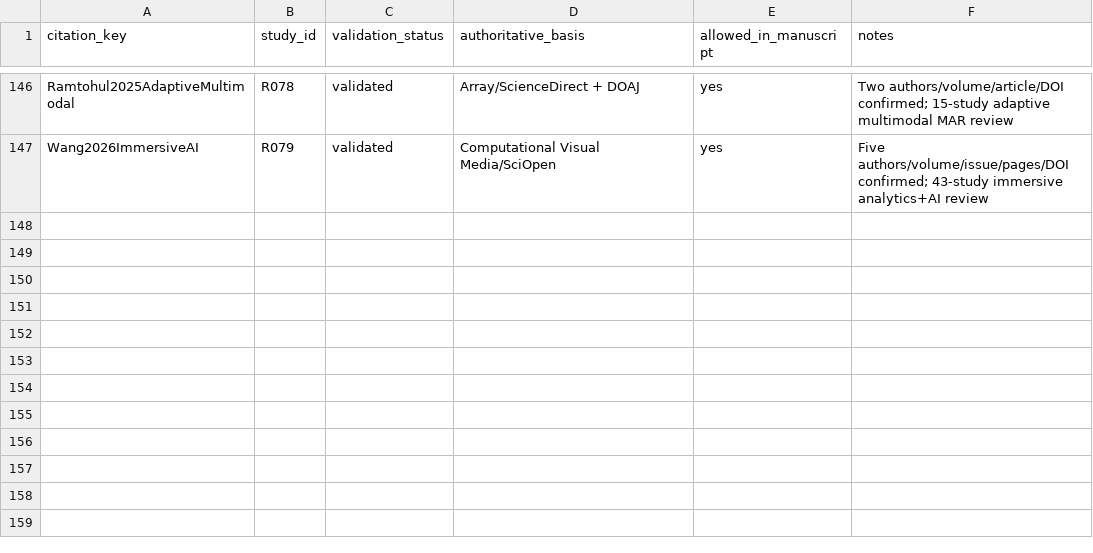
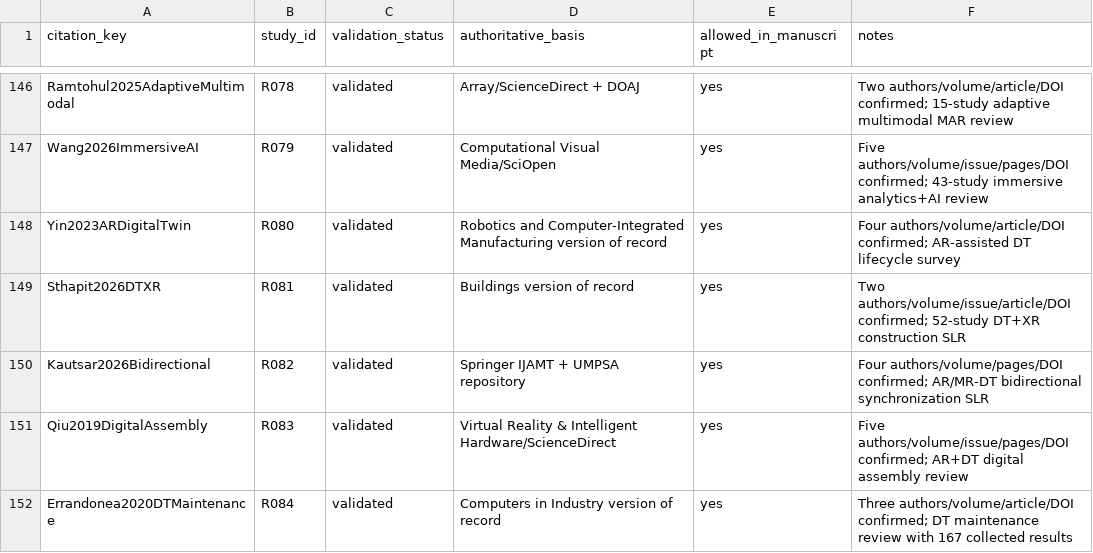
Before and after one commit to Arithmetic-Power-Geometry/Augmented-Reality-Systematic-Review, a CSV file: paper_writing/paper_artifacts/references/BIB_VALIDATION_STATUS.csv, drawn as a sheet; only a part is shown, gaps mark what is left out; the diff names each change by its address in the sheet, - before the commit and + after, or states it on an @@ line.

Commit message:
Validate AR digital twin industrial integration reviews

```diff
--- a/paper_writing/paper_artifacts/references/BIB_VALIDATION_STATUS.csv
+++ b/paper_writing/paper_artifacts/references/BIB_VALIDATION_STATUS.csv
+row 148: Yin2023ARDigitalTwin | R080 | validated | Robotics and Computer-Integrated Manufacturing version of record | yes | Four authors/volume/article/DOI confirmed; AR-assisted DT lifecycle survey
+row 149: Sthapit2026DTXR | R081 | validated | Buildings version of record | yes | Two authors/volume/issue/article/DOI confirmed; 52-study DT+XR construction SLR
+row 150: Kautsar2026Bidirectional | R082 | validated | Springer IJAMT + UMPSA repository | yes | Four authors/volume/pages/DOI confirmed; AR/MR-DT bidirectional synchronization SLR
+row 151: Qiu2019DigitalAssembly | R083 | validated | Virtual Reality & Intelligent Hardware/ScienceDirect | yes | Five authors/volume/issue/pages/DOI confirmed; AR+DT digital assembly review
+row 152: Errandonea2020DTMaintenance | R084 | validated | Computers in Industry version of record | yes | Three authors/volume/article/DOI confirmed; DT maintenance review with 167 collected results
```
